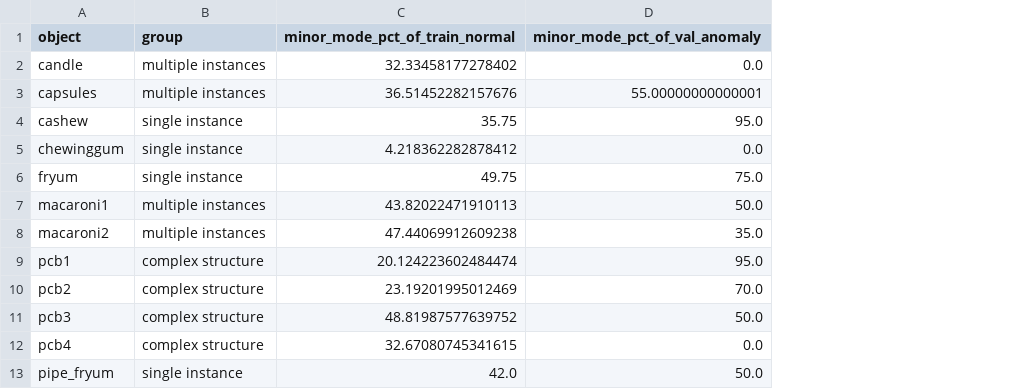
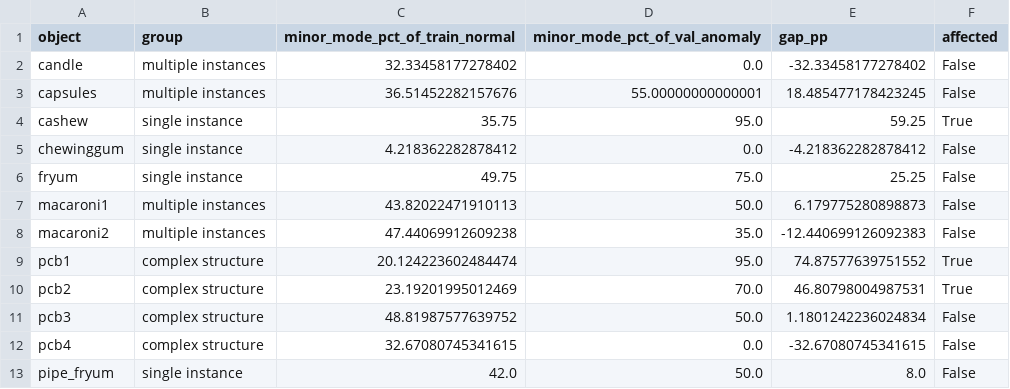
Before and after one commit to calculusfkyou/nycu-data-mining-assignment-2-115-1, a CSV file: results/stage4_eda/eda_acquisition_modes.csv, drawn as a sheet; the diff names each change by its address in the sheet, - before the commit and + after, or states it on an @@ line.

Commit message:
feat: confirm acquisition-condition causes in EDA
- src/eda.py: acquisition_causes() compares brightness and 180° rotation
  between normal modes and val anomalies (train/val only); acquisition
  modes now record the gap and the fixed >=40 pp "affected" rule
- results/stage4_eda/: add eda_acquisition_causes.csv, update modes table
- CHECKLIST.md: complete 13.1 and 13.3

```diff
--- a/results/stage4_eda/eda_acquisition_modes.csv
+++ b/results/stage4_eda/eda_acquisition_modes.csv
+column E (gap_pp), rows 2-13: -32.33458177278402 | 18.485477178423245 | 59.25 | -4.218362282878412 | 25.25 | 6.179775280898873 | -12.440699126092383 | 74.87577639751552 | 46.80798004987531 | 1.1801242236024834 | -32.67080745341615 | 8.0
+column F (affected), rows 2-13: False | False | True | False | False | False | False | True | True | False | False | False
```
Also changed, not shown: 3 other files.
